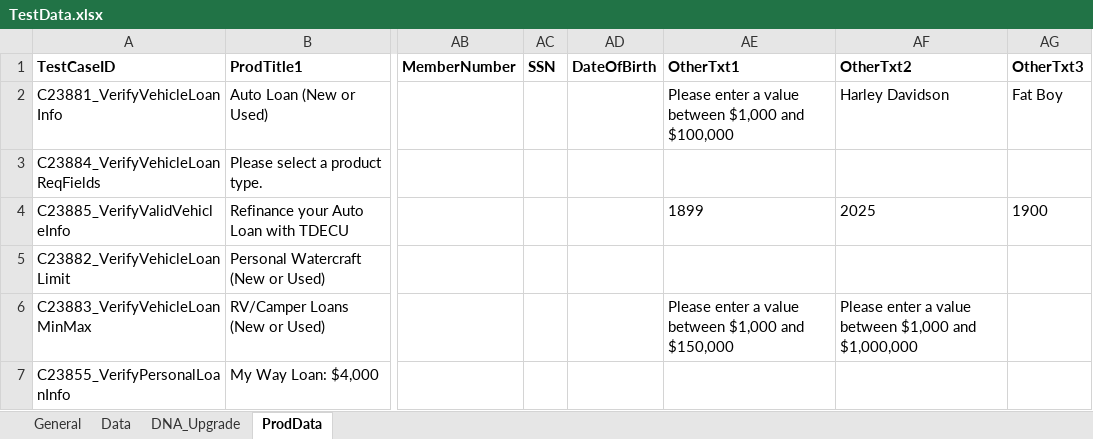
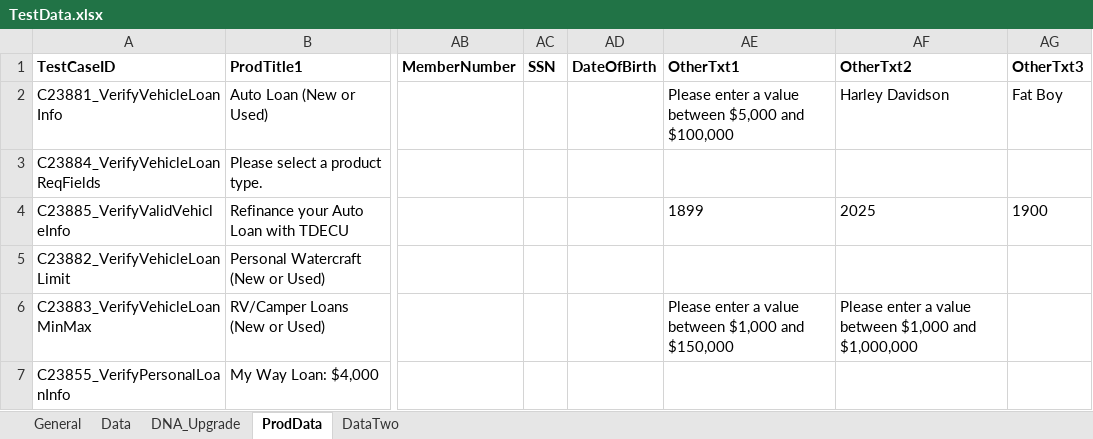
Before and after one commit to mamata-create/TDECUProjects, an Excel workbook: InstantOpen/target/classes/com/Resources/TestData.xlsx, sheet ProdData, drawn as a sheet; only a part is shown, gaps mark what is left out; values as stored, in another font and other column widths than the file's, no borders; the diff names each change by its address in the sheet, - before the commit and + after, or states it on an @@ line.

```diff
--- a/InstantOpen/target/classes/com/Resources/TestData.xlsx (sheet ProdData)
+++ b/InstantOpen/target/classes/com/Resources/TestData.xlsx (sheet ProdData)
+sheet tab: DataTwo
-AE2 (OtherTxt1): …value between $1,000 and $100,000
+AE2 (OtherTxt1): …value between $5,000 and $100,000
```
Also changed, not shown: sheet Data, sheet General, InstantOpen/src/main/java/com/Resources/TestData.xlsx, 9 other files.
